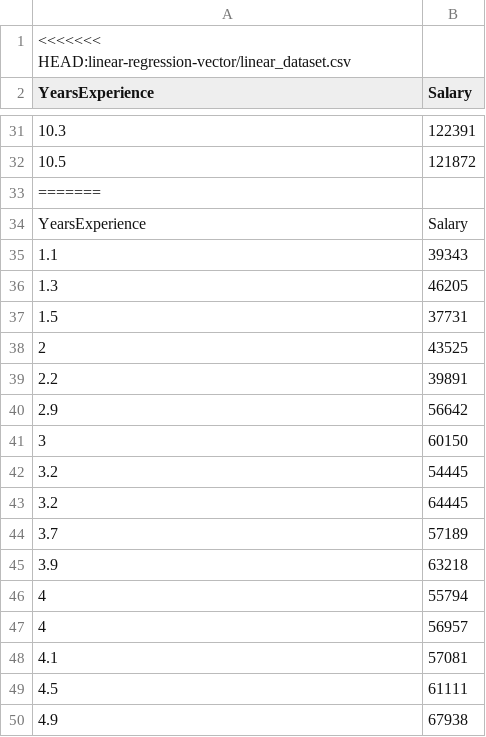
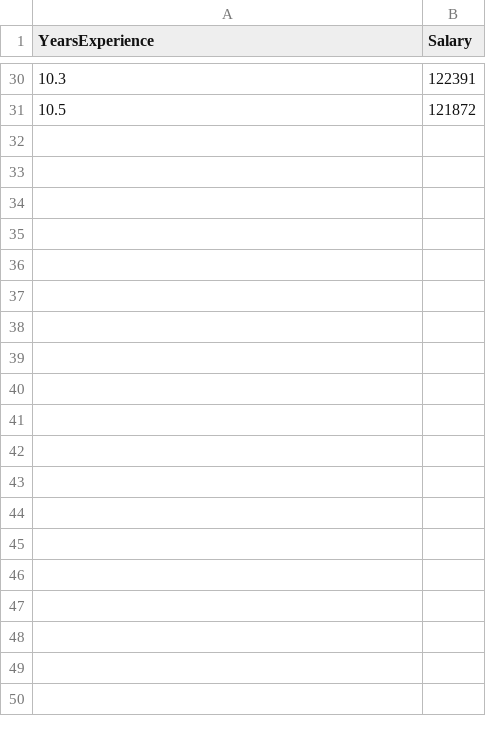
Before and after one commit to stanleysie/regression-riscv-ovpsim-plus, a CSV file: linear-regression-vector/linear_dataset.csv, drawn as a sheet; only a part is shown, gaps mark what is left out; the diff covers the shown part only; the diff names each change by its address in the sheet, - before the commit and + after, or states it on an @@ line.

Commit message:
feat: logistic regression

```diff
--- a/linear-regression-vector/linear_dataset.csv
+++ b/linear-regression-vector/linear_dataset.csv
-row 1: <<<<<<< HEAD:linear-regression-vector/linear_dataset.csv
-row 33: =======
-row 34: YearsExperience | Salary
-row 35: 1.1 | 39343
-row 36: 1.3 | 46205
-row 37: 1.5 | 37731
-row 38: 2 | 43525
-row 39: 2.2 | 39891
-row 40: 2.9 | 56642
-row 41: 3 | 60150
-row 42: 3.2 | 54445
-row 43: 3.2 | 64445
-row 44: 3.7 | 57189
-row 45: 3.9 | 63218
-row 46: 4 | 55794
-row 47: 4 | 56957
-row 48: 4.1 | 57081
-row 49: 4.5 | 61111
-row 50: 4.9 | 67938
```
Also changed, not shown: 15 removed rows elsewhere in this file, 13 other files.
